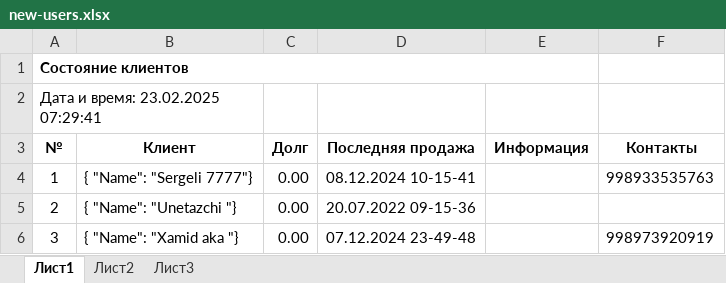
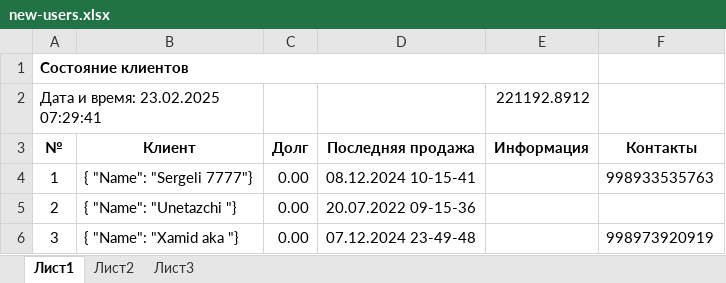
Before and after one commit to Mirabdullo/crm-market, an Excel workbook: new-users.xlsx, sheet Лист1, drawn as a sheet; only a part is shown; values as stored, in another font and other column widths than the file's, no borders; the diff names each change by its address in the sheet, - before the commit and + after, or states it on an @@ line.

```diff
--- a/new-users.xlsx (sheet Лист1)
+++ b/new-users.xlsx (sheet Лист1)
-E2 (Информация): (empty)
+E2 (Информация): 221192.8912
```
Also changed, not shown: 1 other file.
